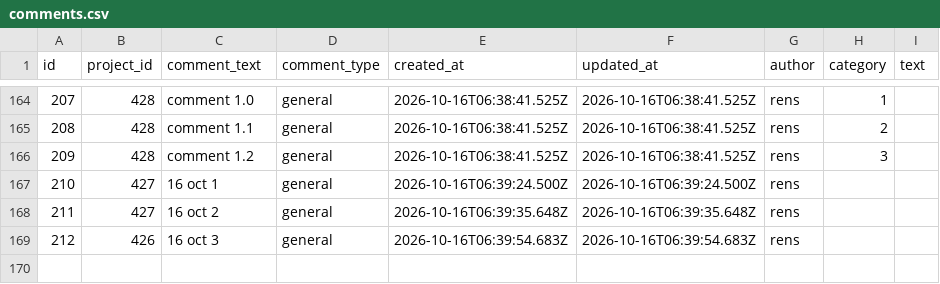
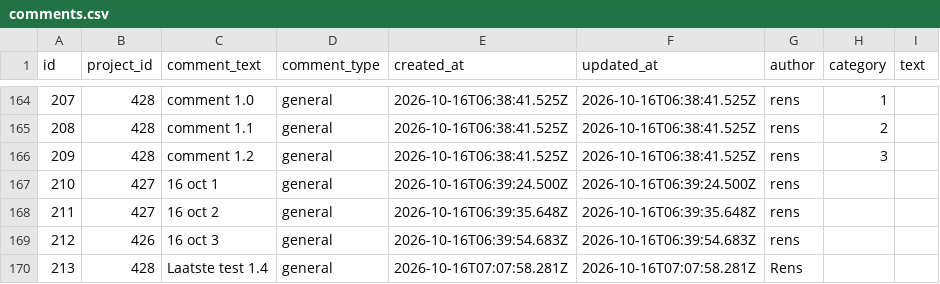
Before and after one commit to renshi2/DEF-4-NEMO, a CSV file: data/comments.csv, drawn as a sheet; only a part is shown, gaps mark what is left out; the diff names each change by its address in the sheet, - before the commit and + after, or states it on an @@ line.

Commit message:
Add comment 213 for project 428

```diff
--- a/data/comments.csv
+++ b/data/comments.csv
+row 170: 213 | 428 | Laatste test 1.4 | general | 2026-10-16T07:07:58.281Z | 2026-10-16T07:07:58.281Z | Rens
```
